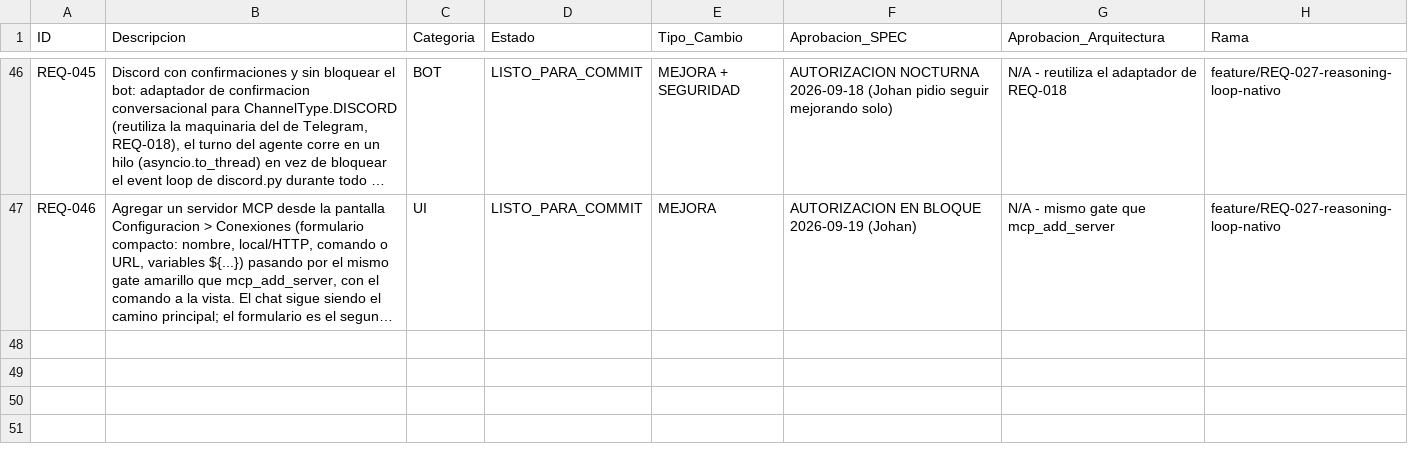
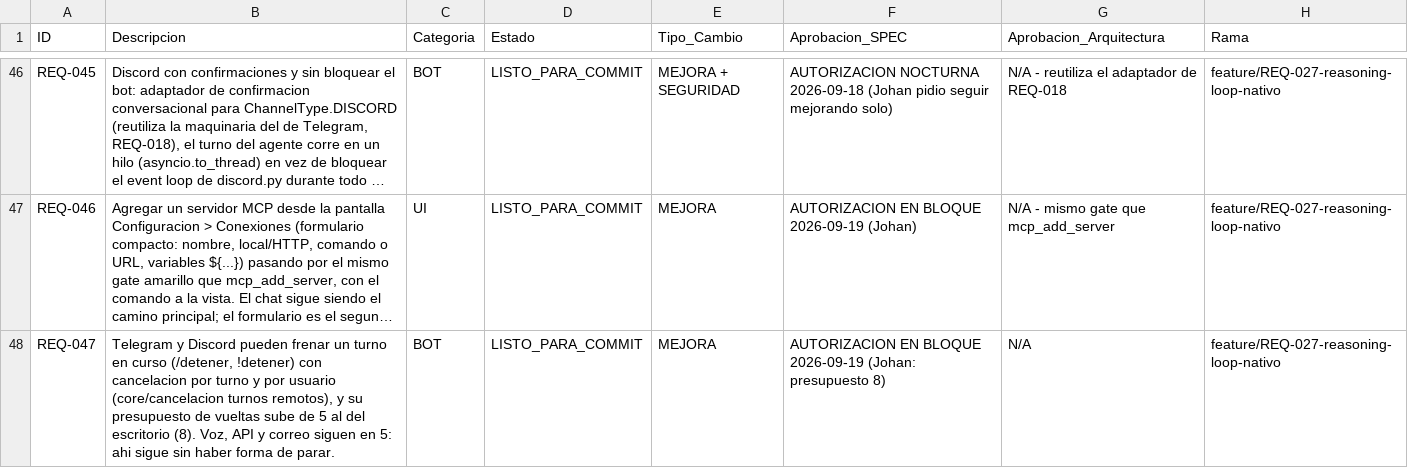
Before and after one commit to johanrodriguezdev/agent-ia, a CSV file: agente_ia/requerimientos.csv, drawn as a sheet; only a part is shown, gaps mark what is left out; long unchanged cells end in …; the diff names each change by its address in the sheet, - before the commit and + after, or states it on an @@ line.

```diff
--- a/agente_ia/requerimientos.csv
+++ b/agente_ia/requerimientos.csv
+row 48: REQ-047 | Telegram y Discord pueden frenar un turno en curso (/detener, !detener) con cancelacion por turno y por usuario (core/cancelacion turnos remotos), y su presupuesto de vueltas sube de 5 al del escritorio (8). Voz, API y correo siguen en 5: ahi sigue sin haber forma de parar. | BOT | LISTO_PARA_COMMIT | MEJORA | AUTORIZACION EN BLOQUE 2026-09-19 (Johan: presupuesto 8) | N/A | feature/REQ-027-reasoning-loop-nativo
```
Also changed, not shown: 9 other files.
